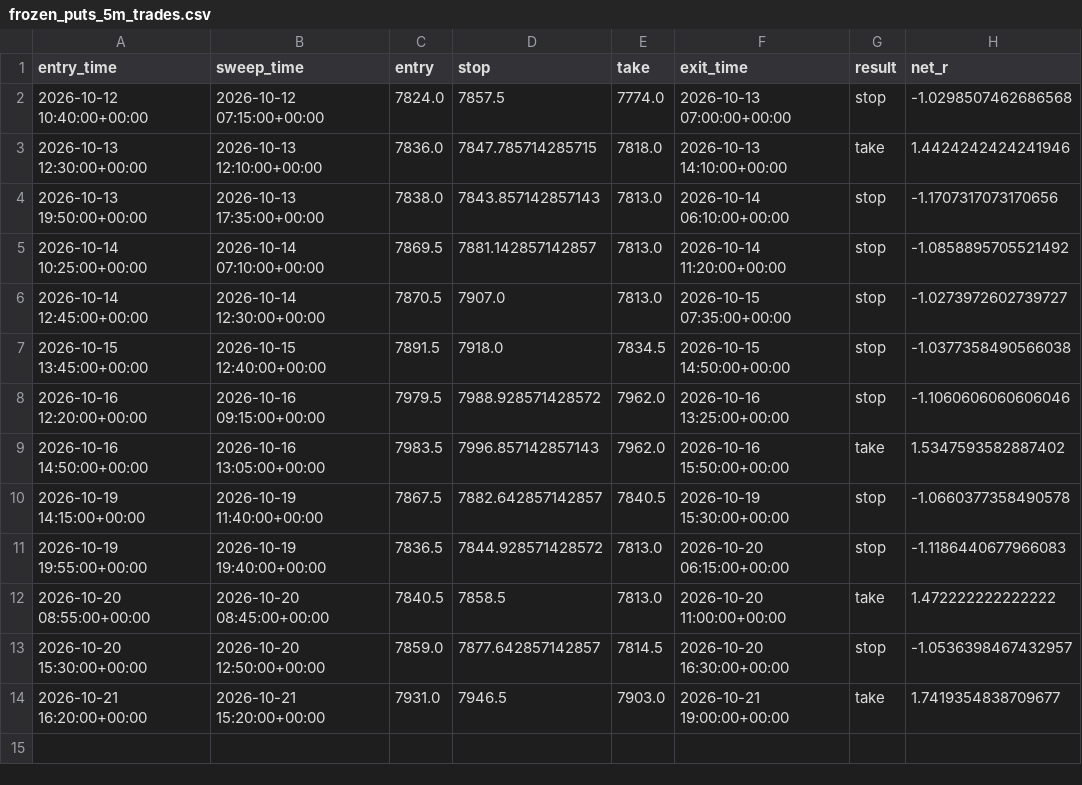
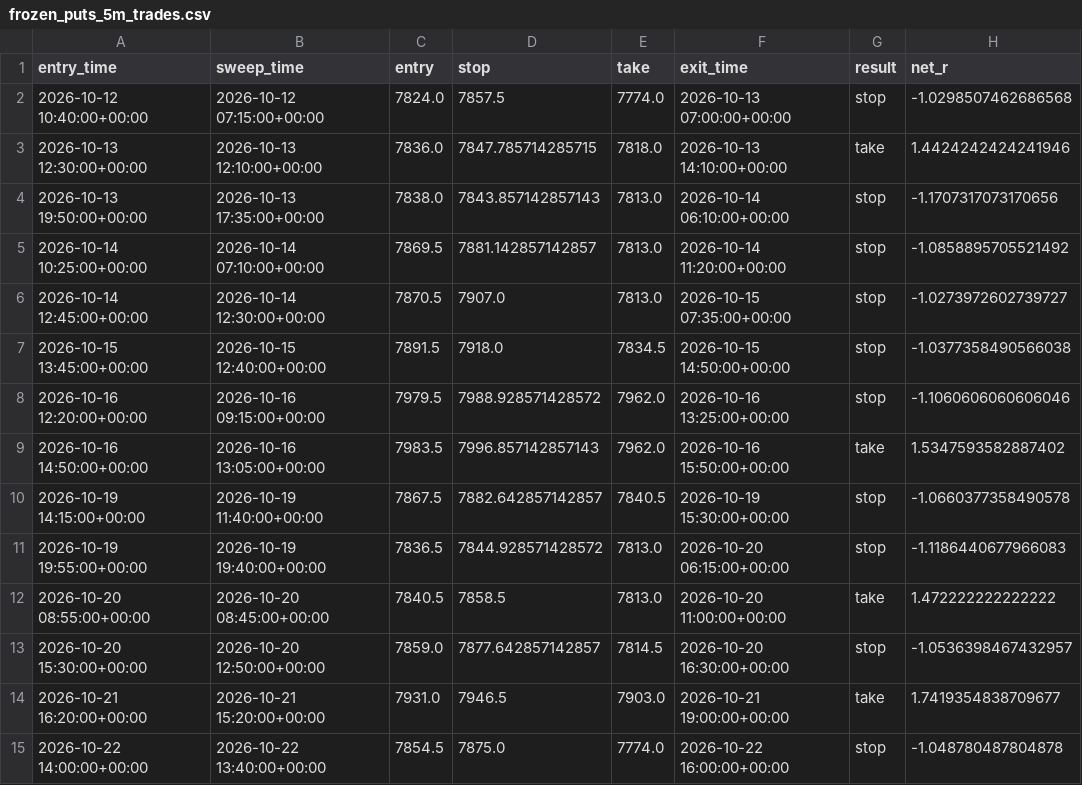
Before and after one commit to loljack01/AutoTrader, a CSV file: data/backtests/frozen_puts_5m_trades.csv, drawn as a sheet.

```diff
--- a/data/backtests/frozen_puts_5m_trades.csv
+++ b/data/backtests/frozen_puts_5m_trades.csv
@@ -14 +14,2 @@ entry_time,sweep_time,entry,stop,take,exit_time,result,net_r
 2026-10-21 16:20:00+00:00,2026-10-21 15:20:00+00:00,7931.0,7946.5,7903.0,2026-10-21 19:00:00+00:00,take,1.7419354838709677
+2026-10-22 14:00:00+00:00,2026-10-22 13:40:00+00:00,7854.5,7875.0,7774.0,2026-10-22 16:00:00+00:00,stop,-1.048780487804878
```
Also changed, not shown: data/cache/FCE1_15m.csv, data/cache/FCE1_1D.csv, 1 other file.
